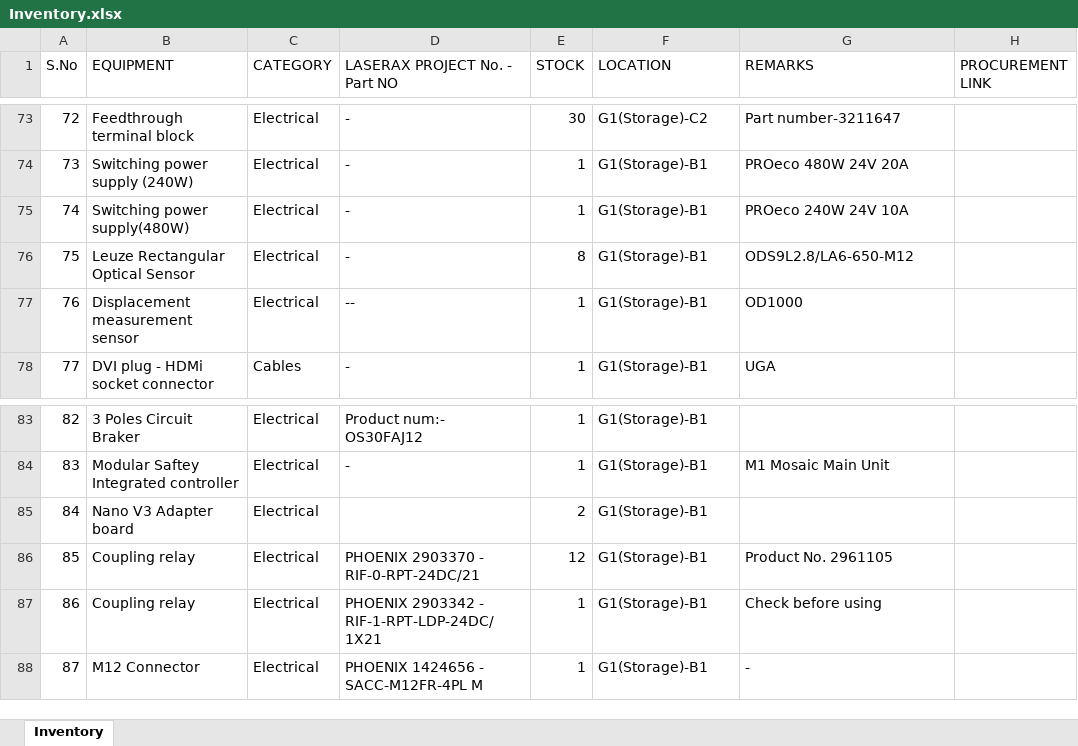
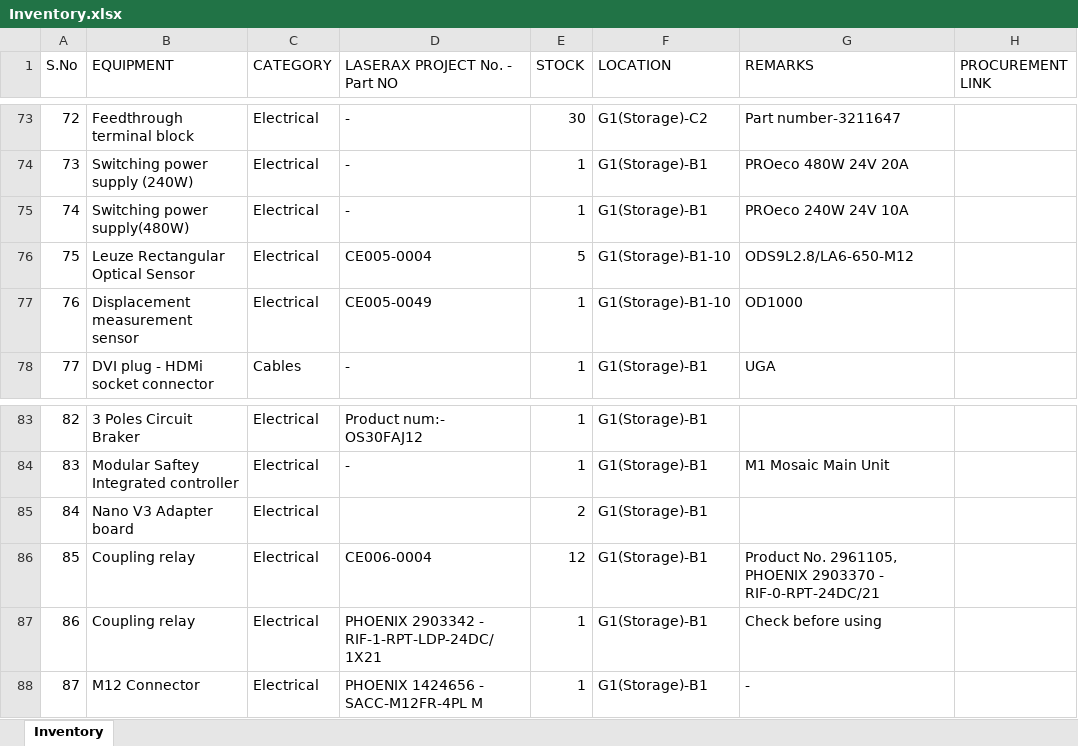
Before and after one commit to BBhattarai445/Inventory-Management, an Excel workbook: Inventory.xlsx, sheet Inventory, drawn as a sheet; only a part is shown, gaps mark what is left out; values as stored, in another font and other column widths than the file's, no borders; the diff names each change by its address in the sheet, - before the commit and + after, or states it on an @@ line.

Commit message:
Update inventory via Streamlit

```diff
--- a/Inventory.xlsx (sheet Inventory)
+++ b/Inventory.xlsx (sheet Inventory)
-D76 (LASERAX PROJECT No. - Part NO): -
+D76 (LASERAX PROJECT No. - Part NO): CE005-0004
-E76 (STOCK): 8
+E76 (STOCK): 5
-F76:F77 (LOCATION): G1(Storage)-B1
+F76:F77 (LOCATION): G1(Storage)-B1-10
-D77 (LASERAX PROJECT No. - Part NO): --
+D77 (LASERAX PROJECT No. - Part NO): CE005-0049
-D86 (LASERAX PROJECT No. - Part NO): PHOENIX 2903370 - RIF-0-RPT-24DC/21
+D86 (LASERAX PROJECT No. - Part NO): CE006-0004
-G86 (REMARKS): Product No. 2961105
+G86 (REMARKS): Product No. 2961105, PHOENIX 2903370 - RIF-0-RPT-24DC/21
```
